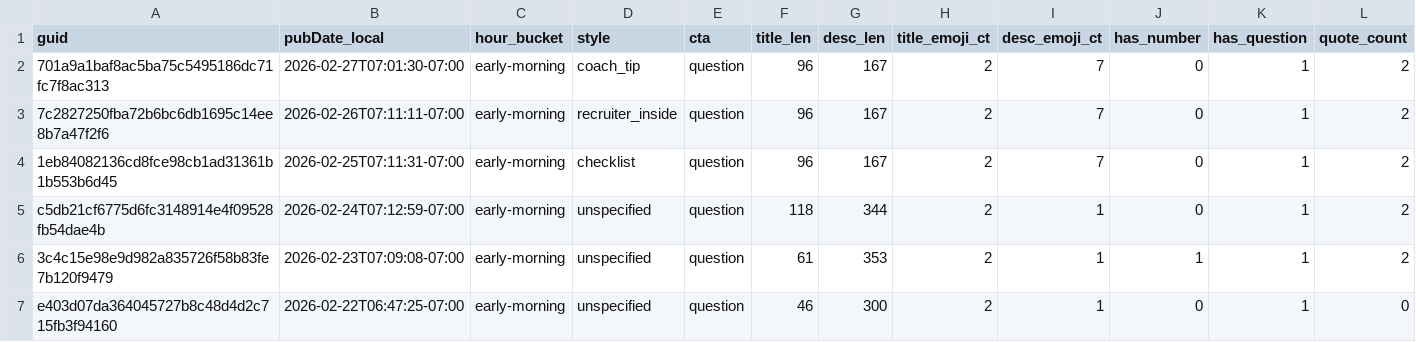
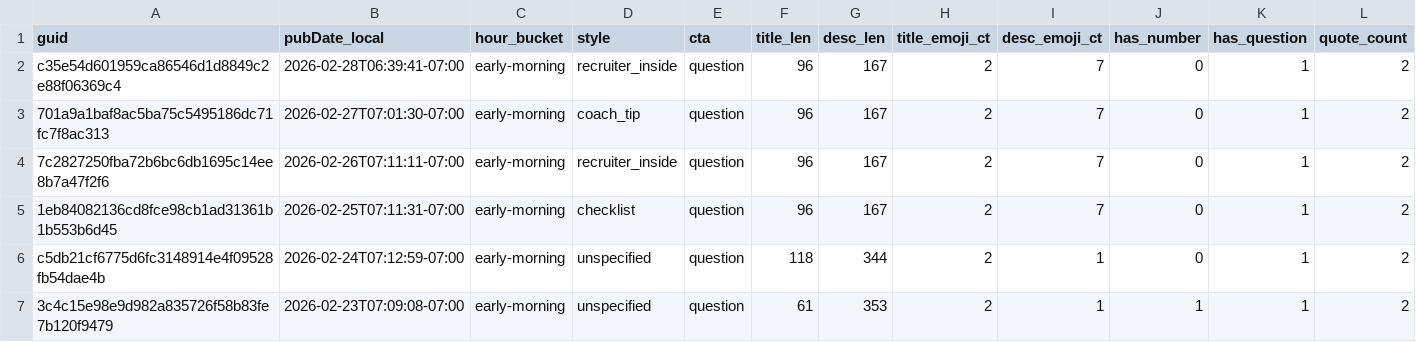
Before and after one commit to nikopastore/cf-autopost-feed, a CSV file: analytics/posts_features.csv, drawn as a sheet; only a part is shown; the shorter side is filled out with more unchanged rows; rows hold the shown columns only; the diff names each change by its address in the sheet, - before the commit and + after, or states it on an @@ line.

Commit message:
analytics: update reports, bandit, cron suggestion [skip ci]

```diff
--- a/analytics/posts_features.csv
+++ b/analytics/posts_features.csv
+row 2: c35e54d601959ca86546d1d8849c2e88f06369c4 | 2026-02-28T06:39:41-07:00 | early-morning | recruiter_inside | question | 96 | 167 | 2 | 7 | 0 | 1 | 2
```
Also changed, not shown: analytics/feature_summary.csv, 3 other files.
